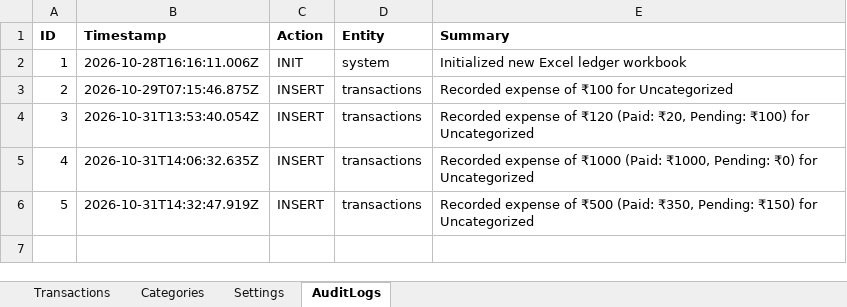
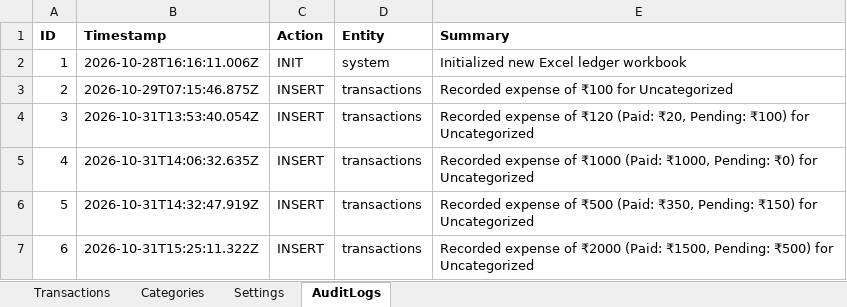
Before and after one commit to gurusthansite/arunachalam_income-expense, an Excel workbook: data/ledger.xlsx, sheet AuditLogs, drawn as a sheet; values as stored, in another font and other column widths than the file's, no borders; the diff names each change by its address in the sheet, - before the commit and + after, or states it on an @@ line.

```diff
--- a/data/ledger.xlsx (sheet AuditLogs)
+++ b/data/ledger.xlsx (sheet AuditLogs)
+row 7: 6 | 2026-10-31T15:25:11.322Z | INSERT | transactions | Recorded expense of ₹2000 (Paid: ₹1500, Pending: ₹500) for Uncategorized
```
Also changed, not shown: sheet Transactions, 10 other files.
